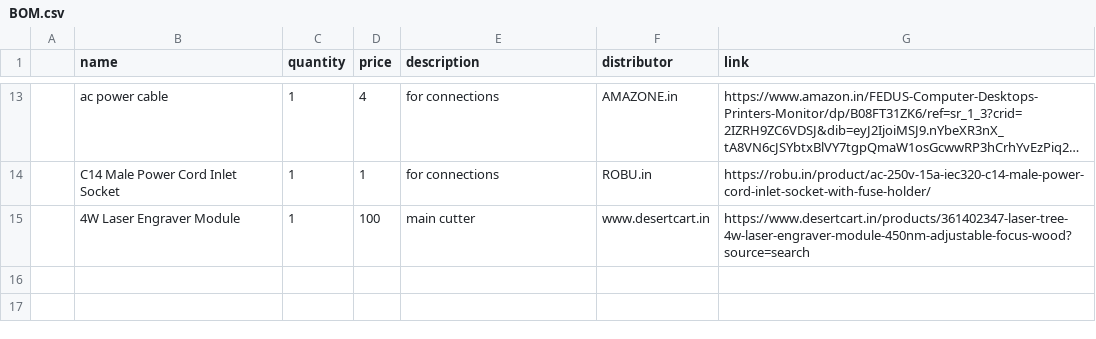
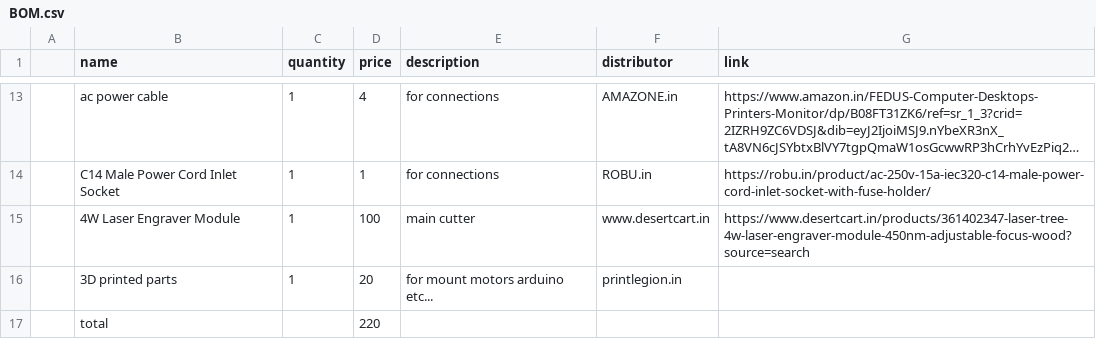
Before and after one commit to sohamboyythrdh6/Laser-CNC, a CSV file: BOM.csv, drawn as a sheet; only a part is shown, gaps mark what is left out; long unchanged cells end in ….

Commit message:
Update BOM.csv with new components and total cost
Added new items to the BOM including 3D printed parts and updated total cost.

```diff
--- a/BOM.csv
+++ b/BOM.csv
@@ -15 +15,3 @@
 ,4W Laser Engraver Module,1,100,main cutter,www.desertcart.in,https://www.desertcart.in/products/361402347-laser-tree-4w-laser-engraver-module-450nm-adjustable-focus-wood?source=search,
+,3D printed parts,1,20,for mount motors arduino etc...,printlegion.in,
+,total,,220,,,
```
